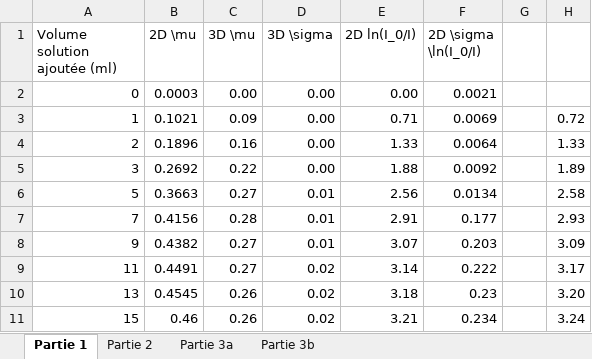
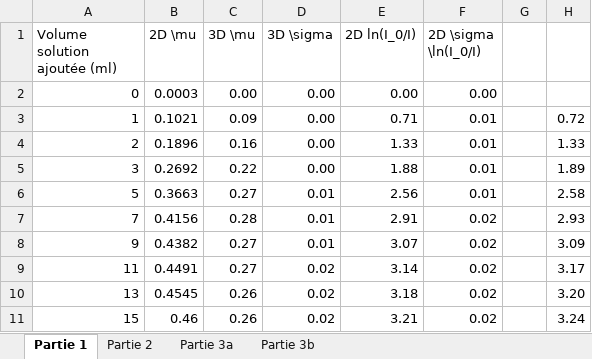
Before and after one commit to felixantoine1/labV_projet, an Excel workbook: Projet_final.xlsx, sheet Partie 1, drawn as a sheet; values as stored, in another font and other column widths than the file's, no borders; the diff names each change by its address in the sheet, - before the commit and + after, or states it on an @@ line.

```diff
--- a/Projet_final.xlsx (sheet Partie 1)
+++ b/Projet_final.xlsx (sheet Partie 1)
-F2 (2D \sigma \ln(I_0/I)): 0.0021
+F2 (2D \sigma \ln(I_0/I)): 0.00
-F3 (2D \sigma \ln(I_0/I)): 0.0069
+F3 (2D \sigma \ln(I_0/I)): 0.01
-F4 (2D \sigma \ln(I_0/I)): 0.0064
+F4 (2D \sigma \ln(I_0/I)): 0.01
-F5 (2D \sigma \ln(I_0/I)): 0.0092
+F5 (2D \sigma \ln(I_0/I)): 0.01
-F6 (2D \sigma \ln(I_0/I)): 0.0134
+F6 (2D \sigma \ln(I_0/I)): 0.01
-F7 (2D \sigma \ln(I_0/I)): 0.177
+F7 (2D \sigma \ln(I_0/I)): 0.02
-F8 (2D \sigma \ln(I_0/I)): 0.203
+F8 (2D \sigma \ln(I_0/I)): 0.02
-F9 (2D \sigma \ln(I_0/I)): 0.222
+F9 (2D \sigma \ln(I_0/I)): 0.02
-F10 (2D \sigma \ln(I_0/I)): 0.23
+F10 (2D \sigma \ln(I_0/I)): 0.02
-F11 (2D \sigma \ln(I_0/I)): 0.234
+F11 (2D \sigma \ln(I_0/I)): 0.02
```
Also changed, not shown: formulas that keep their value, charts or pictures, 1 other file.
